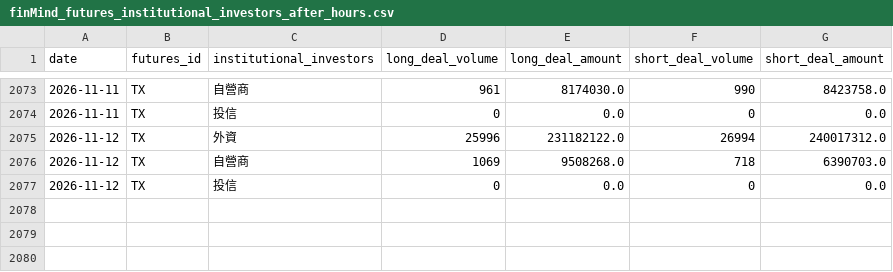
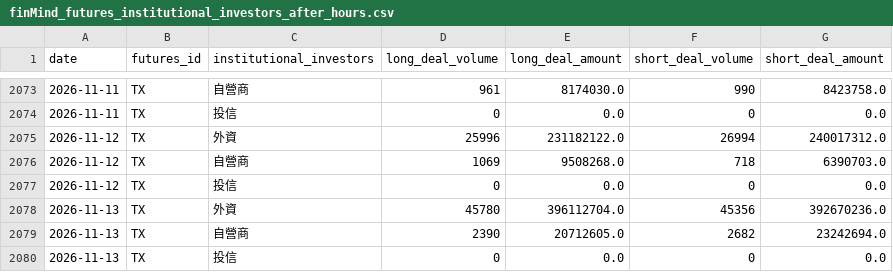
Before and after one commit to begoniasuccess/Invest, a CSV file: code/finMind_futures_institutional_investors_after_hours.csv, drawn as a sheet; only a part is shown, gaps mark what is left out.

```diff
--- a/code/finMind_futures_institutional_investors_after_hours.csv
+++ b/code/finMind_futures_institutional_investors_after_hours.csv
@@ -2077 +2077,4 @@
 2026-11-12,TX,投信,0,0.0,0,0.0
+2026-11-13,TX,外資,45780,396112704.0,45356,392670236.0
+2026-11-13,TX,自營商,2390,20712605.0,2682,23242694.0
+2026-11-13,TX,投信,0,0.0,0,0.0
```
Also changed, not shown: code/finMind_futures_institutional_investors.csv, 36 other files.
